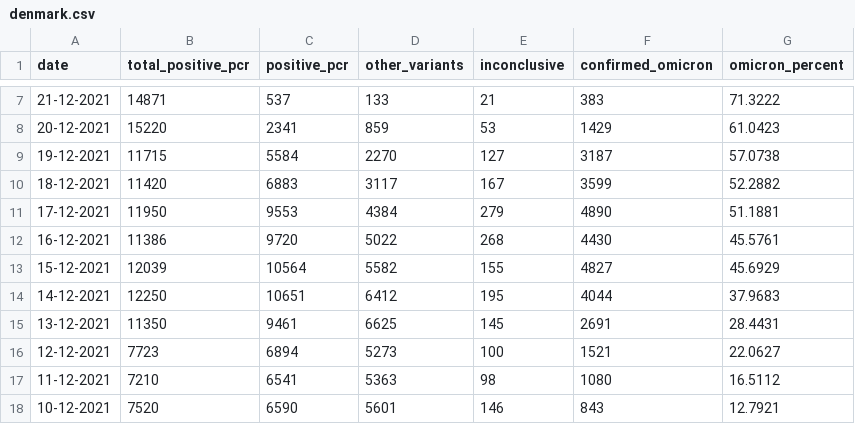
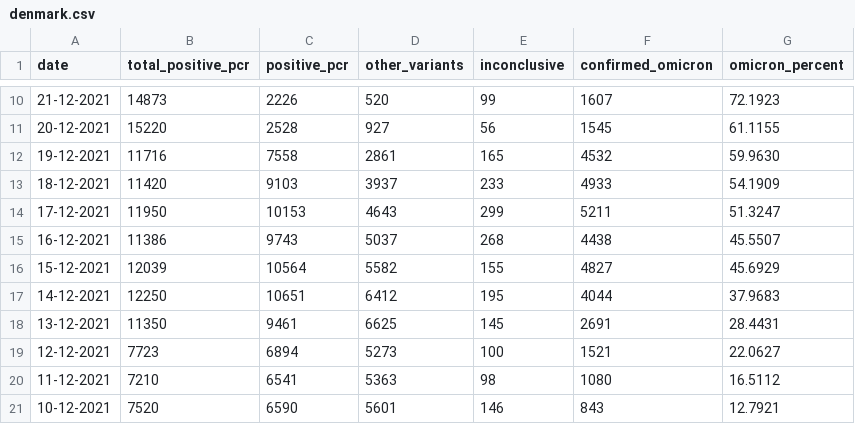
Before and after one commit to globaldothealth/covid19-omicron, a CSV file: denmark/denmark.csv, drawn as a sheet; only a part is shown, gaps mark what is left out; the diff covers the shown part only.

Commit message:
denmark: update data

```diff
--- a/denmark/denmark.csv
+++ b/denmark/denmark.csv
@@ -7,7 +10,7 @@ date,total_positive_pcr,positive_pcr,other_variants,inconclusive,confirmed_omicr
-21-12-2021,14871,537,133,21,383,71.3222
-20-12-2021,15220,2341,859,53,1429,61.0423
-19-12-2021,11715,5584,2270,127,3187,57.0738
-18-12-2021,11420,6883,3117,167,3599,52.2882
-17-12-2021,11950,9553,4384,279,4890,51.1881
-16-12-2021,11386,9720,5022,268,4430,45.5761
+21-12-2021,14873,2226,520,99,1607,72.1923
+20-12-2021,15220,2528,927,56,1545,61.1155
+19-12-2021,11716,7558,2861,165,4532,59.9630
+18-12-2021,11420,9103,3937,233,4933,54.1909
+17-12-2021,11950,10153,4643,299,5211,51.3247
+16-12-2021,11386,9743,5037,268,4438,45.5507
 15-12-2021,12039,10564,5582,155,4827,45.6929
```
Also changed, not shown: 3 added rows and 30 edited cells elsewhere in this file, 4 other files.
